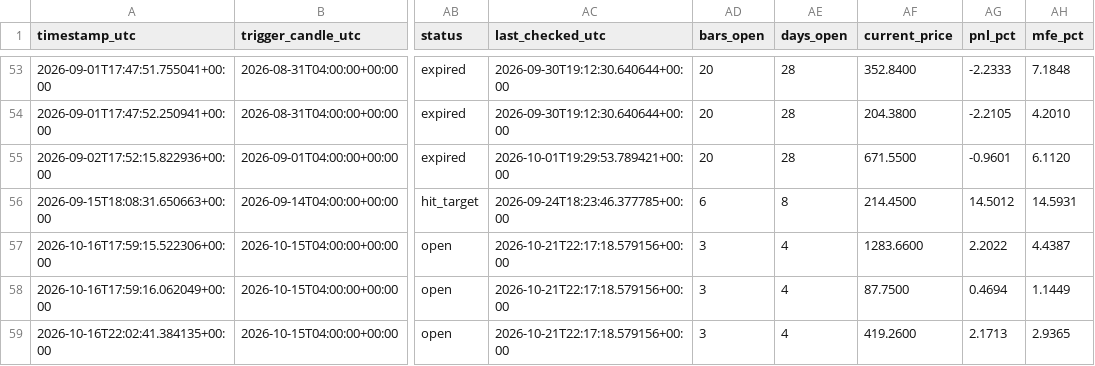
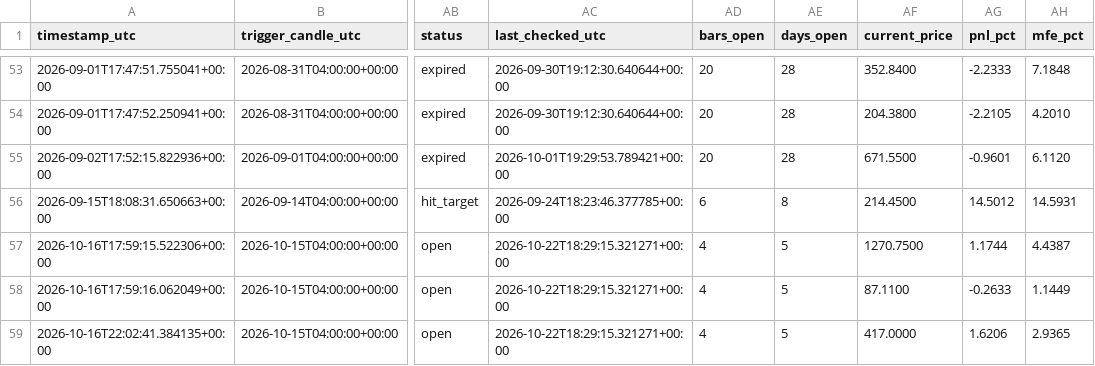
Before and after one commit to ronaldfj/nyse_price_alerts, a CSV file: alerts_history.csv, drawn as a sheet; only a part is shown, gaps mark what is left out; the diff names each change by its address in the sheet, - before the commit and + after, or states it on an @@ line.

```diff
--- a/alerts_history.csv
+++ b/alerts_history.csv
-AC57:AC59 (last_checked_utc): 2026-10-21T22:17:18.579156+00:00
+AC57:AC59 (last_checked_utc): 2026-10-22T18:29:15.321271+00:00
-AD57:AD59 (bars_open): 3
+AD57:AD59 (bars_open): 4
-AE57:AE59 (days_open): 4
+AE57:AE59 (days_open): 5
-AF57 (current_price): 1283.6600
+AF57 (current_price): 1270.7500
-AG57 (pnl_pct): 2.2022
+AG57 (pnl_pct): 1.1744
-AF58 (current_price): 87.7500
+AF58 (current_price): 87.1100
-AG58 (pnl_pct): 0.4694
+AG58 (pnl_pct): -0.2633
-AF59 (current_price): 419.2600
+AF59 (current_price): 417.0000
-AG59 (pnl_pct): 2.1713
+AG59 (pnl_pct): 1.6206
```
